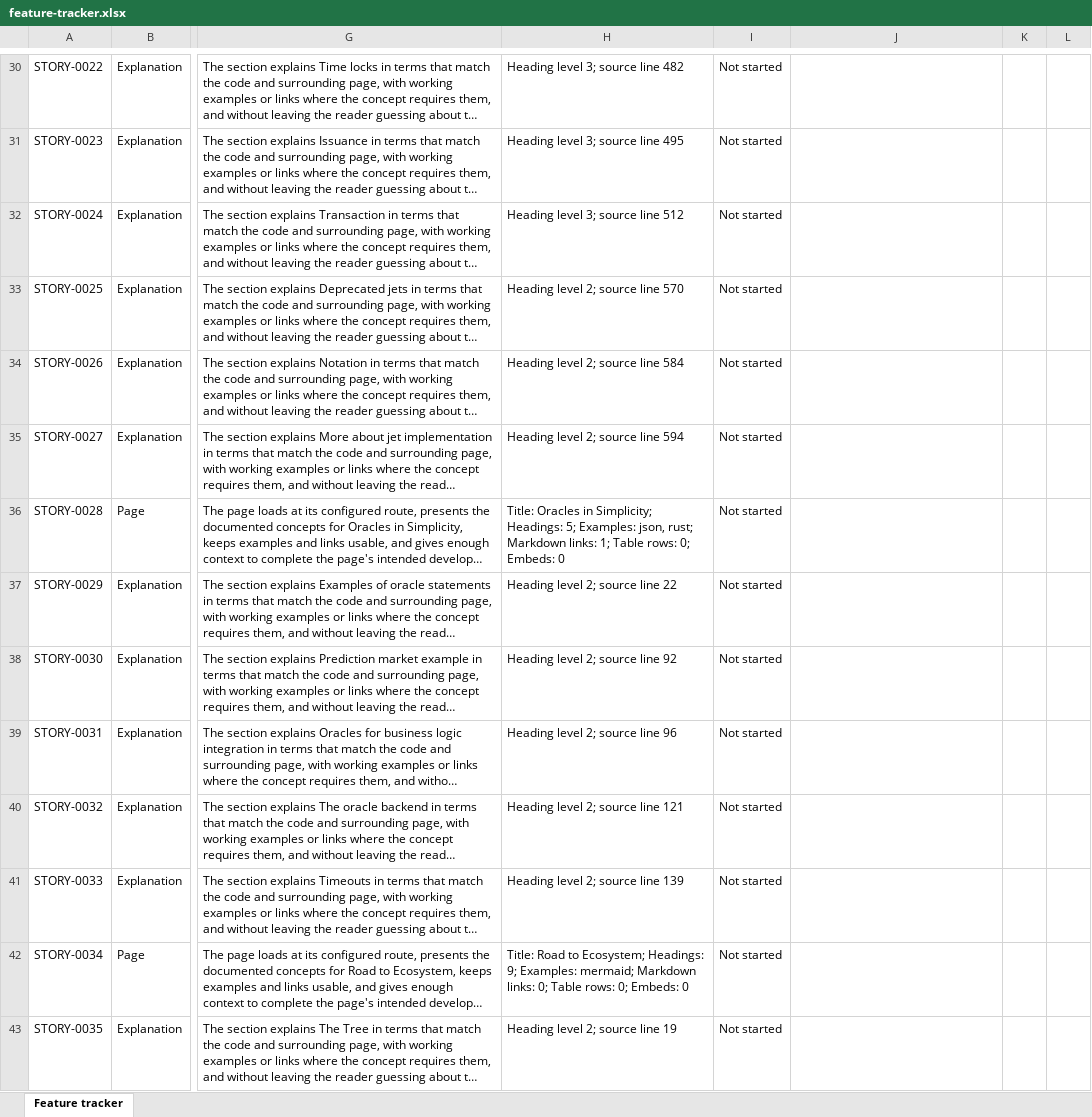
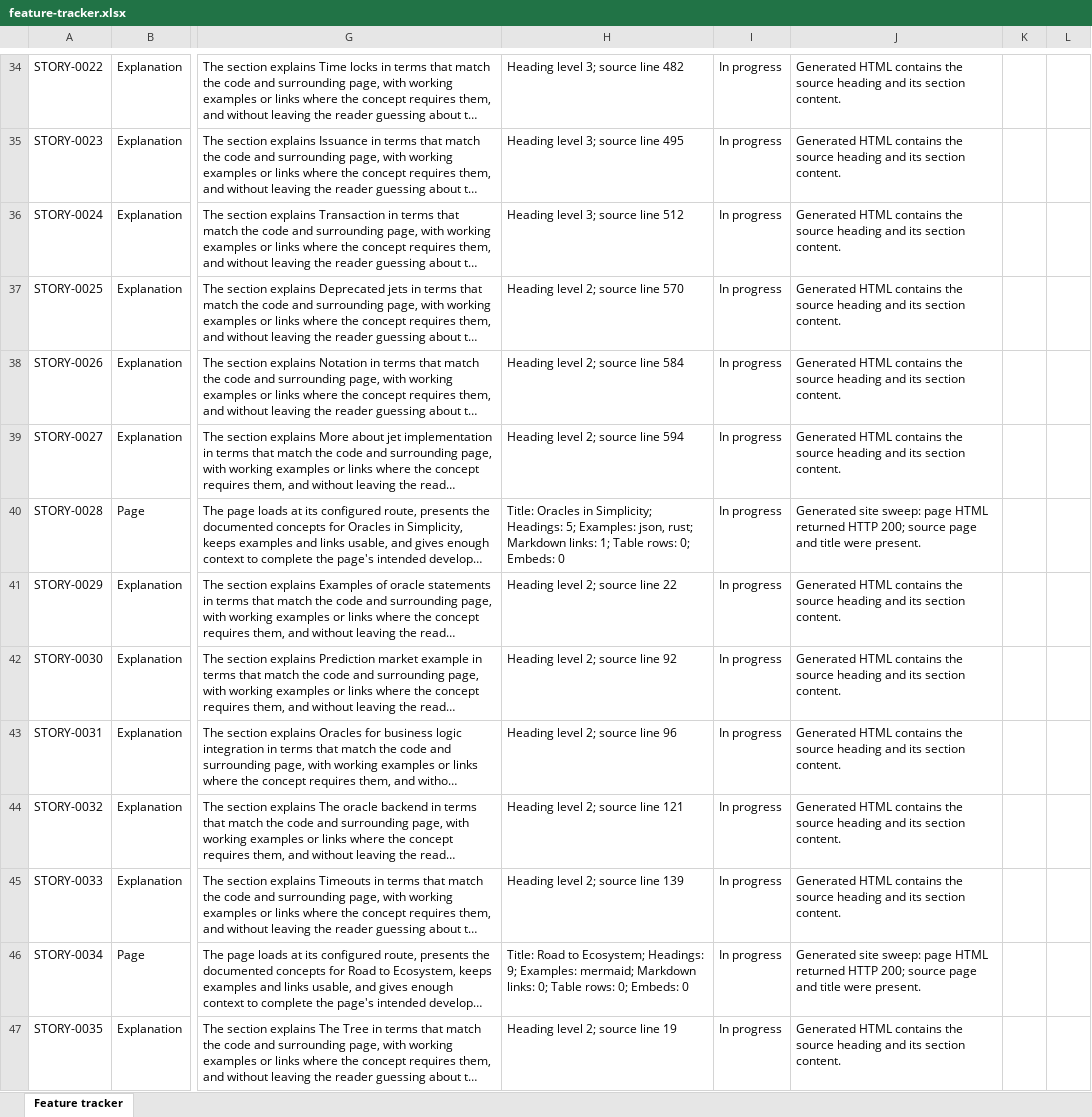
Before and after one commit to BlockstreamResearch/simplicity-lang-org, an Excel workbook: audit/feature-tracker.xlsx, sheet Feature tracker, drawn as a sheet; only a part is shown, gaps mark what is left out; long unchanged cells end in …; values as stored, in another font and other column widths than the file's, no borders; conditional formats and table styles not drawn; addresses are those after the commit; the diff covers the shown part only; the diff names each change by its address in the sheet, - before the commit and + after, or states it on an @@ line.

```diff
--- a/audit/feature-tracker.xlsx (sheet Feature tracker)
+++ b/audit/feature-tracker.xlsx (sheet Feature tracker)
-I34:I47: Not started
+I34:I47: In progress
-J34:J39: (empty)
+J34:J39: Generated HTML contains the source heading and its section content.
-J40: (empty)
+J40: Generated site sweep: page HTML returned HTTP 200; source page and title were present.
-J41:J45: (empty)
+J41:J45: Generated HTML contains the source heading and its section content.
-J46: (empty)
+J46: Generated site sweep: page HTML returned HTTP 200; source page and title were present.
-J47: (empty)
+J47: Generated HTML contains the source heading and its section content.
```
Also changed, not shown: 9 added rows and 959 edited cells elsewhere in this sheet.
